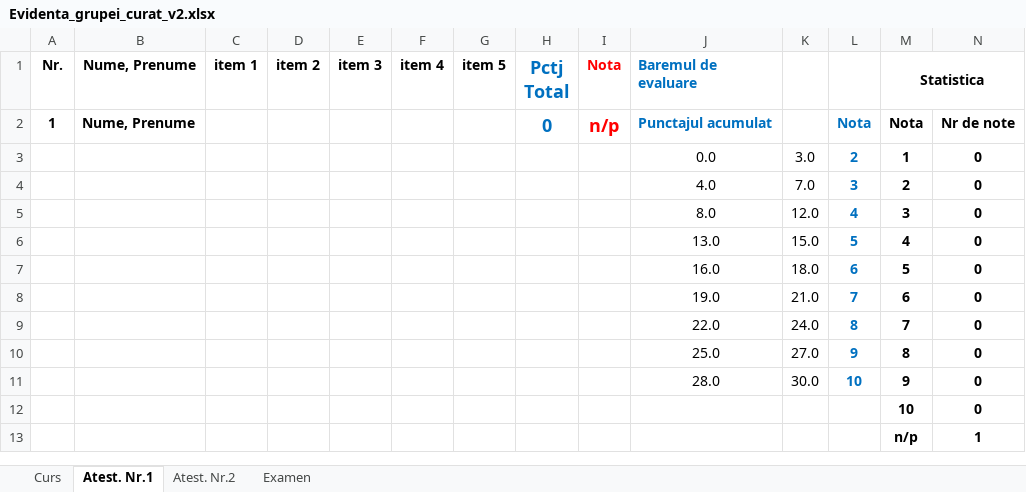
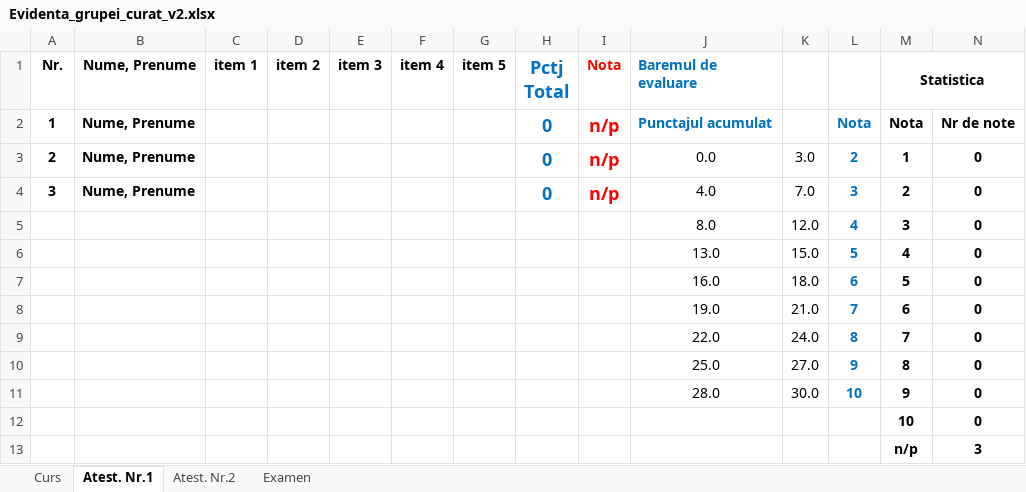
Before and after one commit to Johnny-Sanduleac/Evidenta_grupelor, an Excel workbook: Evidenta_grupei_curat_v2.xlsx, sheet Atest. Nr.1, drawn as a sheet; values as stored, in another font and other column widths than the file's, no borders; charts and pictures not drawn; the diff names each change by its address in the sheet, - before the commit and + after, or states it on an @@ line.

Commit message:
some formulas corrected

```diff
--- a/Evidenta_grupei_curat_v2.xlsx (sheet Atest. Nr.1)
+++ b/Evidenta_grupei_curat_v2.xlsx (sheet Atest. Nr.1)
-A3 (Nr.): (empty)
+A3 (Nr.): 2
-B3:B4 (Nume, Prenume): (empty)
+B3:B4 (Nume, Prenume): Nume, Prenume
-H3:H4 (Pctj Total): (empty)
+H3:H4 (Pctj Total): 0
-I3:I4 (Nota): (empty)
+I3:I4 (Nota): n/p
-A4 (Nr.): (empty)
+A4 (Nr.): 3
-N13: 1
+N13: 3
```
Also changed, not shown: formulas that keep their value.
